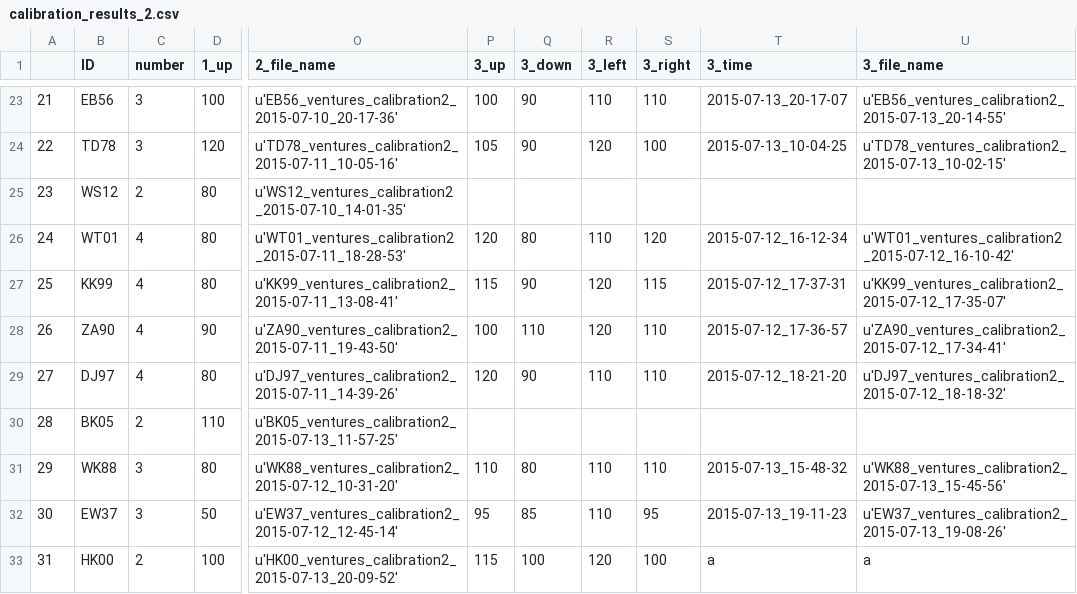
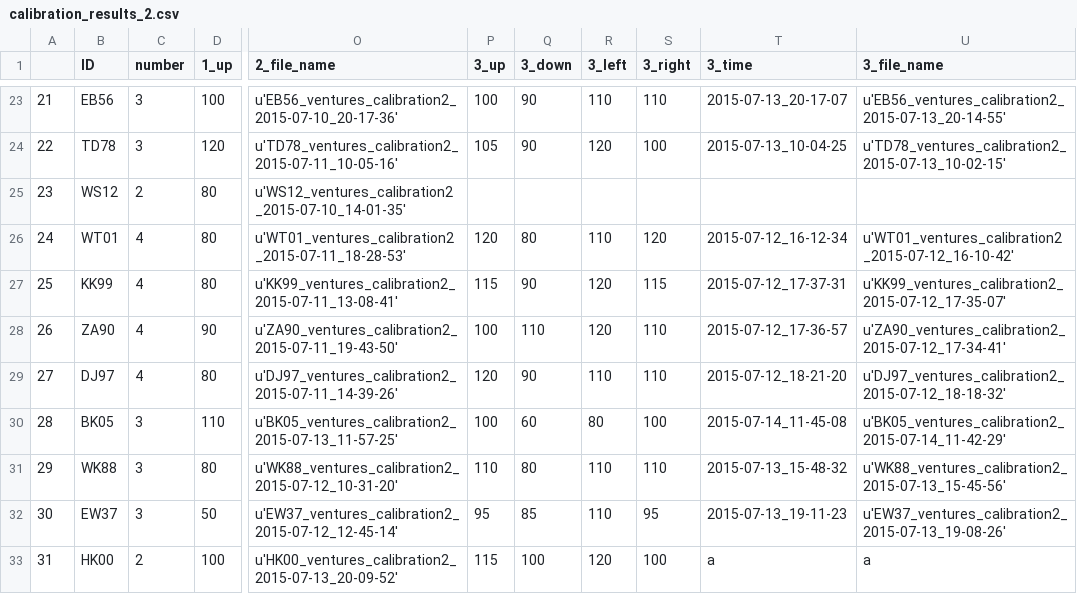
Before and after one commit to BrainTech/openbci, a CSV file: exps/ventures/data/calibration_results_2.csv, drawn as a sheet; only a part is shown, gaps mark what is left out; the diff names each change by its address in the sheet, - before the commit and + after, or states it on an @@ line.

```diff
--- a/exps/ventures/data/calibration_results_2.csv
+++ b/exps/ventures/data/calibration_results_2.csv
-C30 (number): 2
+C30 (number): 3
-P30 (3_up): (empty)
+P30 (3_up): 100
-Q30 (3_down): (empty)
+Q30 (3_down): 60
-R30 (3_left): (empty)
+R30 (3_left): 80
-S30 (3_right): (empty)
+S30 (3_right): 100
-T30 (3_time): (empty)
+T30 (3_time): 2015-07-14_11-45-08
-U30 (3_file_name): (empty)
+U30 (3_file_name): u'BK05_ventures_calibration2_2015-07-14_11-42-29'
```
Also changed, not shown: exps/ventures/data/baseline_results.csv, exps/ventures/data/calibration_results.csv, 2 other files.
